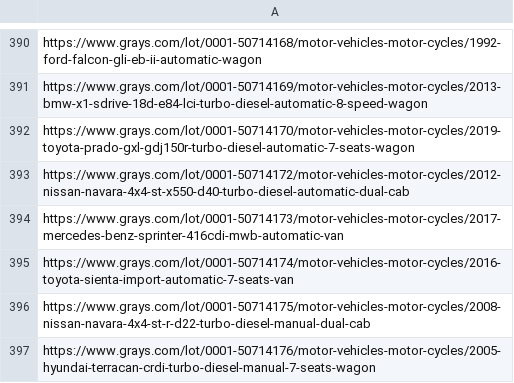
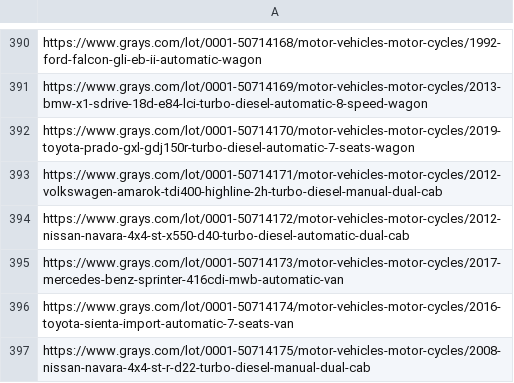
Before and after one commit to 77nimesh/GraysWebScraping_v2, a CSV file: CSV_data/car_links.csv, drawn as a sheet; only a part is shown, gaps mark what is left out; the shorter side is filled out with more unchanged rows.

```diff
--- a/CSV_data/car_links.csv
+++ b/CSV_data/car_links.csv
@@ -392,2 +392,3 @@ https://www.grays.com/lot/0001-50714169/motor-vehicles-motor-cycles/2013-bmw-x1-
 https://www.grays.com/lot/0001-50714170/motor-vehicles-motor-cycles/2019-toyota-prado-gxl-gdj150r-turbo-diesel-automatic-7-seats-wagon
+https://www.grays.com/lot/0001-50714171/motor-vehicles-motor-cycles/2012-volkswagen-amarok-tdi400-highline-2h-turbo-diesel-manual-dual-cab
 https://www.grays.com/lot/0001-50714172/motor-vehicles-motor-cycles/2012-nissan-navara-4x4-st-x550-d40-turbo-diesel-automatic-dual-cab
```
Also changed, not shown: 2 other files.
